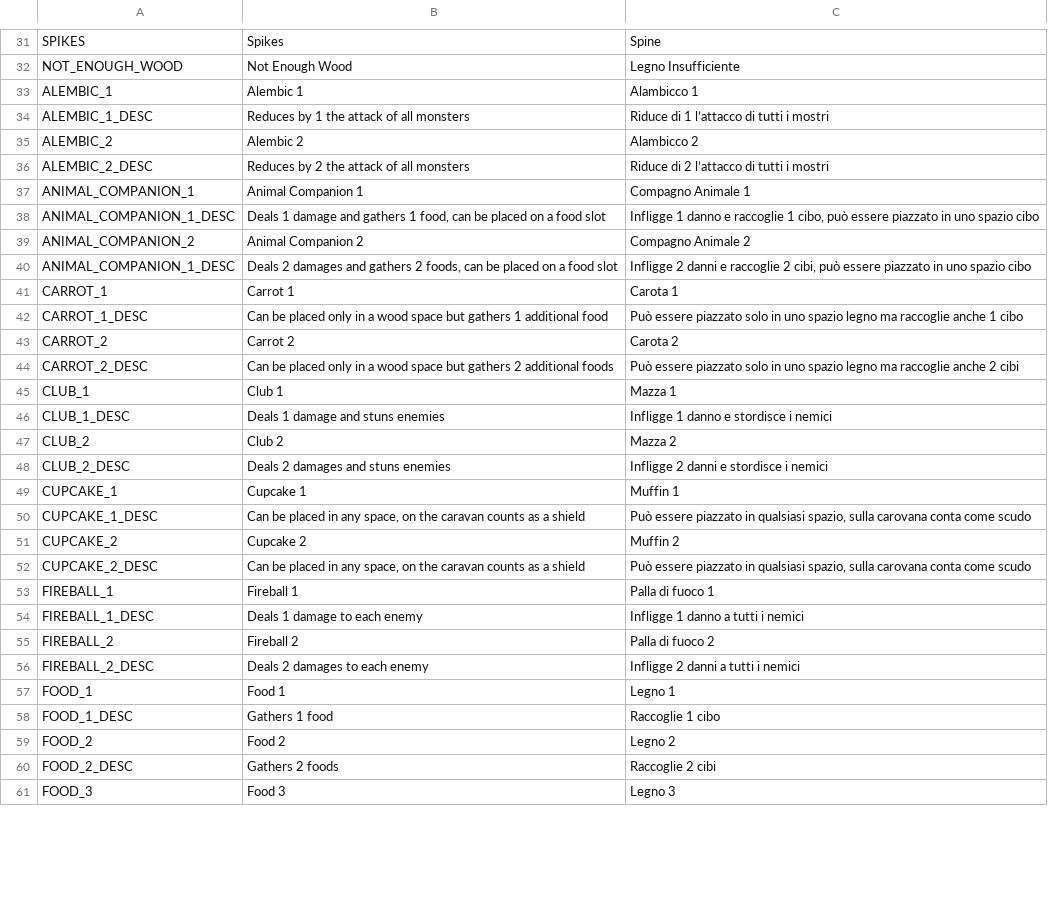
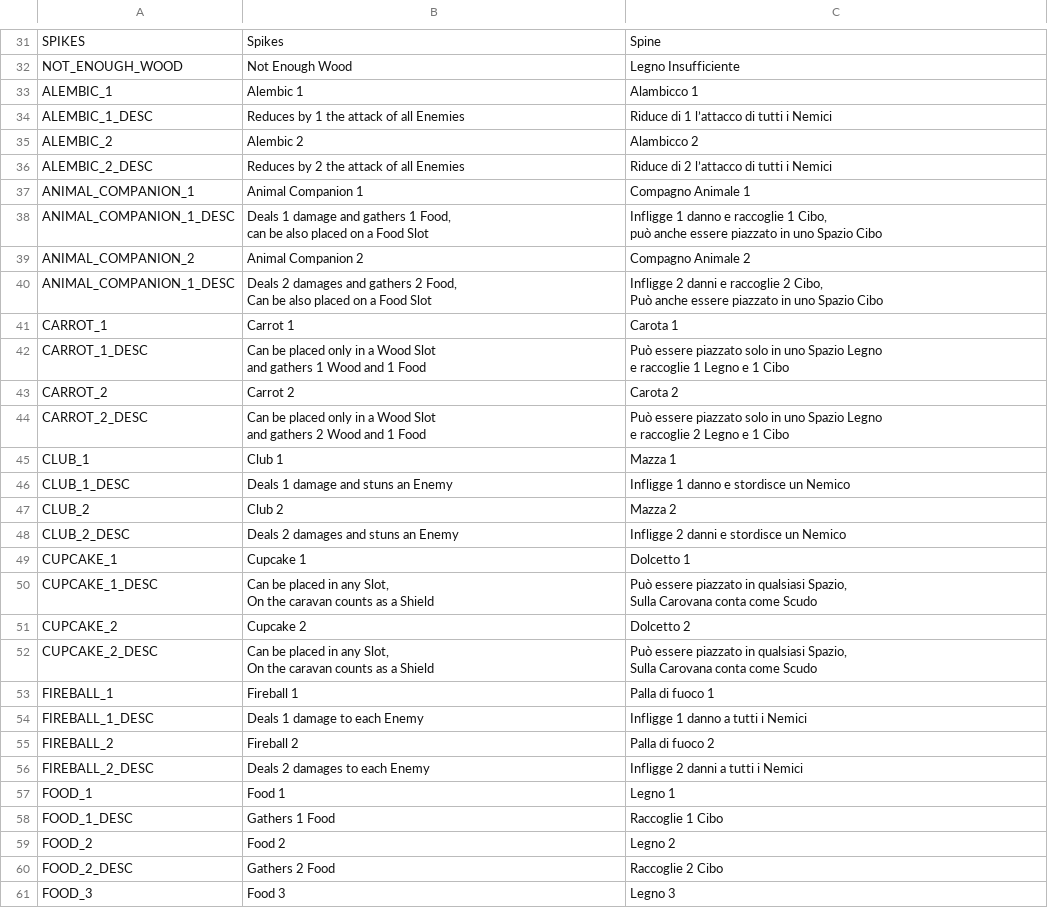
Before and after one commit to Sugo98/godot-77, a CSV file: assets/localization/dictionary.csv, drawn as a sheet; only a part is shown, gaps mark what is left out; the diff covers the shown part only.

Commit message:
improve text and add ui to caravan

```diff
--- a/assets/localization/dictionary.csv
+++ b/assets/localization/dictionary.csv
@@ -35,29 +35,41 @@ NOT_ENOUGH_WOOD,Not Enough Wood,Legno Insufficiente
 ALEMBIC_1,Alembic 1,Alambicco 1
-ALEMBIC_1_DESC,Reduces by 1 the attack of all monsters,Riduce di 1 l’attacco di tutti i mostri
+ALEMBIC_1_DESC,Reduces by 1 the attack of all Enemies,Riduce di 1 l’attacco di tutti i Nemici
 ALEMBIC_2,Alembic 2,Alambicco 2
-ALEMBIC_2_DESC,Reduces by 2 the attack of all monsters,Riduce di 2 l’attacco di tutti i mostri
+ALEMBIC_2_DESC,Reduces by 2 the attack of all Enemies,Riduce di 2 l’attacco di tutti i Nemici
 ANIMAL_COMPANION_1,Animal Companion 1,Compagno Animale 1
-ANIMAL_COMPANION_1_DESC,"Deals 1 damage and gathers 1 food, can be placed on a food slot","Infligge 1 danno e raccoglie 1 cibo, può essere piazzato in uno spazio cibo"
+ANIMAL_COMPANION_1_DESC,"Deals 1 damage and gathers 1 Food,
+can be also placed on a Food Slot","Infligge 1 danno e raccoglie 1 Cibo,
+può anche essere piazzato in uno Spazio Cibo"
 ANIMAL_COMPANION_2,Animal Companion 2,Compagno Animale 2
-ANIMAL_COMPANION_1_DESC,"Deals 2 damages and gathers 2 foods, can be placed on a food slot","Infligge 2 danni e raccoglie 2 cibi, può essere piazzato in uno spazio cibo"
+ANIMAL_COMPANION_1_DESC,"Deals 2 damages and gathers 2 Food,
+Can be also placed on a Food Slot","Infligge 2 danni e raccoglie 2 Cibo,
+Può anche essere piazzato in uno Spazio Cibo"
 CARROT_1,Carrot 1,Carota 1
-CARROT_1_DESC,Can be placed only in a wood space but gathers 1 additional food,Può essere piazzato solo in uno spazio legno ma raccoglie anche 1 cibo
+CARROT_1_DESC,"Can be placed only in a Wood Slot
+and gathers 1 Wood and 1 Food","Può essere piazzato solo in uno Spazio Legno
+e raccoglie 1 Legno e 1 Cibo"
 CARROT_2,Carrot 2,Carota 2
-CARROT_2_DESC,Can be placed only in a wood space but gathers 2 additional foods,Può essere piazzato solo in uno spazio legno ma raccoglie anche 2 cibi
+CARROT_2_DESC,"Can be placed only in a Wood Slot
+and gathers 2 Wood and 1 Food","Può essere piazzato solo in uno Spazio Legno
+e raccoglie 2 Legno e 1 Cibo"
 CLUB_1,Club 1,Mazza 1
-CLUB_1_DESC,Deals 1 damage and stuns enemies,Infligge 1 danno e stordisce i nemici
+CLUB_1_DESC,Deals 1 damage and stuns an Enemy,Infligge 1 danno e stordisce un Nemico
 CLUB_2,Club 2,Mazza 2
-CLUB_2_DESC,Deals 2 damages and stuns enemies,Infligge 2 danni e stordisce i nemici
-CUPCAKE_1,Cupcake 1,Muffin 1
-CUPCAKE_1_DESC,"Can be placed in any space, on the caravan counts as a shield","Può essere piazzato in qualsiasi spazio, sulla carovana conta come scudo"
-CUPCAKE_2,Cupcake 2,Muffin 2
-CUPCAKE_2_DESC,"Can be placed in any space, on the caravan counts as a shield","Può essere piazzato in qualsiasi spazio, sulla carovana conta come scudo"
+CLUB_2_DESC,Deals 2 damages and stuns an Enemy,Infligge 2 danni e stordisce un Nemico
+CUPCAKE_1,Cupcake 1,Dolcetto 1
+CUPCAKE_1_DESC,"Can be placed in any Slot,
+On the caravan counts as a Shield","Può essere piazzato in qualsiasi Spazio,
+Sulla Carovana conta come Scudo"
+CUPCAKE_2,Cupcake 2,Dolcetto 2
+CUPCAKE_2_DESC,"Can be placed in any Slot,
+On the caravan counts as a Shield","Può essere piazzato in qualsiasi Spazio,
+Sulla Carovana conta come Scudo"
 FIREBALL_1,Fireball 1,Palla di fuoco 1
-FIREBALL_1_DESC,Deals 1 damage to each enemy,Infligge 1 danno a tutti i nemici
+FIREBALL_1_DESC,Deals 1 damage to each Enemy,Infligge 1 danno a tutti i Nemici
 FIREBALL_2,Fireball 2,Palla di fuoco 2
-FIREBALL_2_DESC,Deals 2 damages to each enemy,Infligge 2 danni a tutti i nemici
+FIREBALL_2_DESC,Deals 2 damages to each Enemy,Infligge 2 danni a tutti i Nemici
 FOOD_1,Food 1,Legno 1
-FOOD_1_DESC,Gathers 1 food,Raccoglie 1 cibo
+FOOD_1_DESC,Gathers 1 Food,Raccoglie 1 Cibo
 FOOD_2,Food 2,Legno 2
-FOOD_2_DESC,Gathers 2 foods,Raccoglie 2 cibi
+FOOD_2_DESC,Gathers 2 Food,Raccoglie 2 Cibo
 FOOD_3,Food 3,Legno 3
```
Also changed, not shown: 9 added rows, 1 removed row and 35 edited cells elsewhere in this file, 21 other files.
